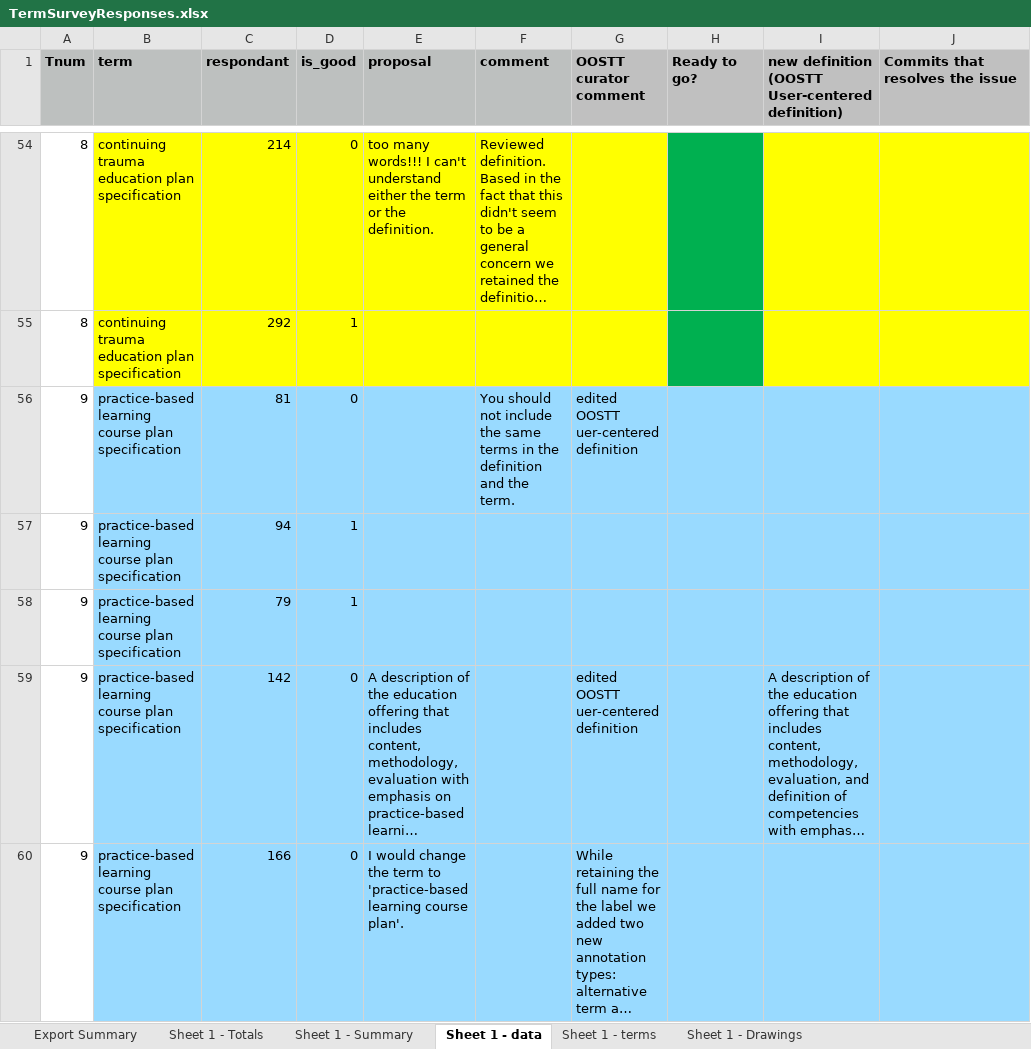
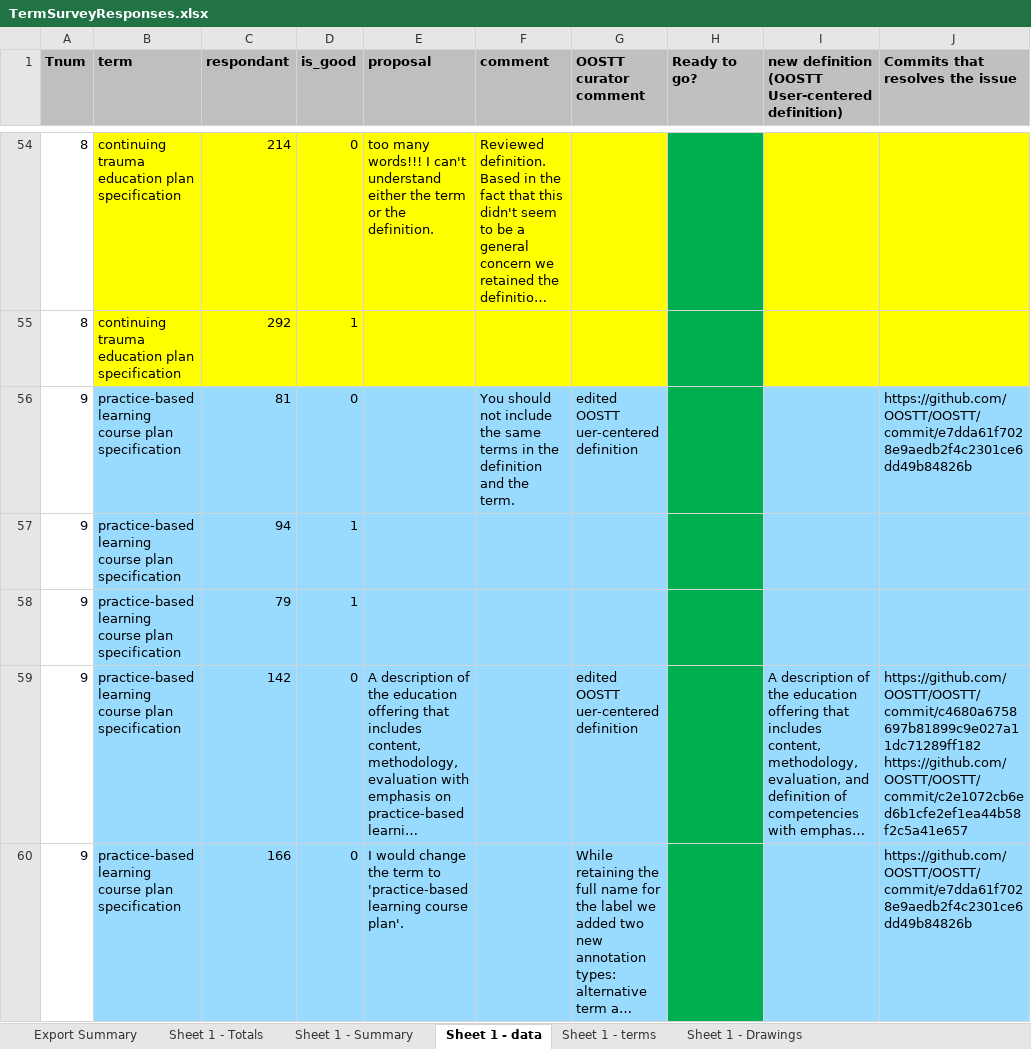
Before and after one commit to OOSTT/OOSTT, an Excel workbook: TermSurveyResponses.xlsx, sheet Sheet 1 - data, drawn as a sheet; only a part is shown, gaps mark what is left out; long unchanged cells end in …; values as stored, in another font and other column widths than the file's, no borders; conditional formats not drawn; ↵ is a line break in a cell; the diff covers the shown part only; the diff names each change by its address in the sheet, - before the commit and + after, or states it on an @@ line.

Commit message:
updated excel sheet

```diff
--- a/TermSurveyResponses.xlsx (sheet Sheet 1 - data)
+++ b/TermSurveyResponses.xlsx (sheet Sheet 1 - data)
-H56:H60 fill: #99DAFF
+H56:H60 fill: #00B050
-J56 (Commits that resolves the issue): (empty)
+J56 (Commits that resolves the issue): https://github.com/OOSTT/OOSTT/commit/e7dda61f7028e9aedb2f4c2301ce6dd49b84826b
-J59 (Commits that resolves the issue): (empty)
+J59 (Commits that resolves the issue): https://github.com/OOSTT/OOSTT/commit/c4680a6758697b81899c9e027a11dc71289ff182 ↵ https://github.com/OOSTT/OOSTT/commit/c2e1072cb6ed6b1cfe2ef1ea44b58f2c5a41e657
-J60 (Commits that resolves the issue): (empty)
+J60 (Commits that resolves the issue): https://github.com/OOSTT/OOSTT/commit/e7dda61f7028e9aedb2f4c2301ce6dd49b84826b
```
Also changed, not shown: cell formats elsewhere in this sheet.
